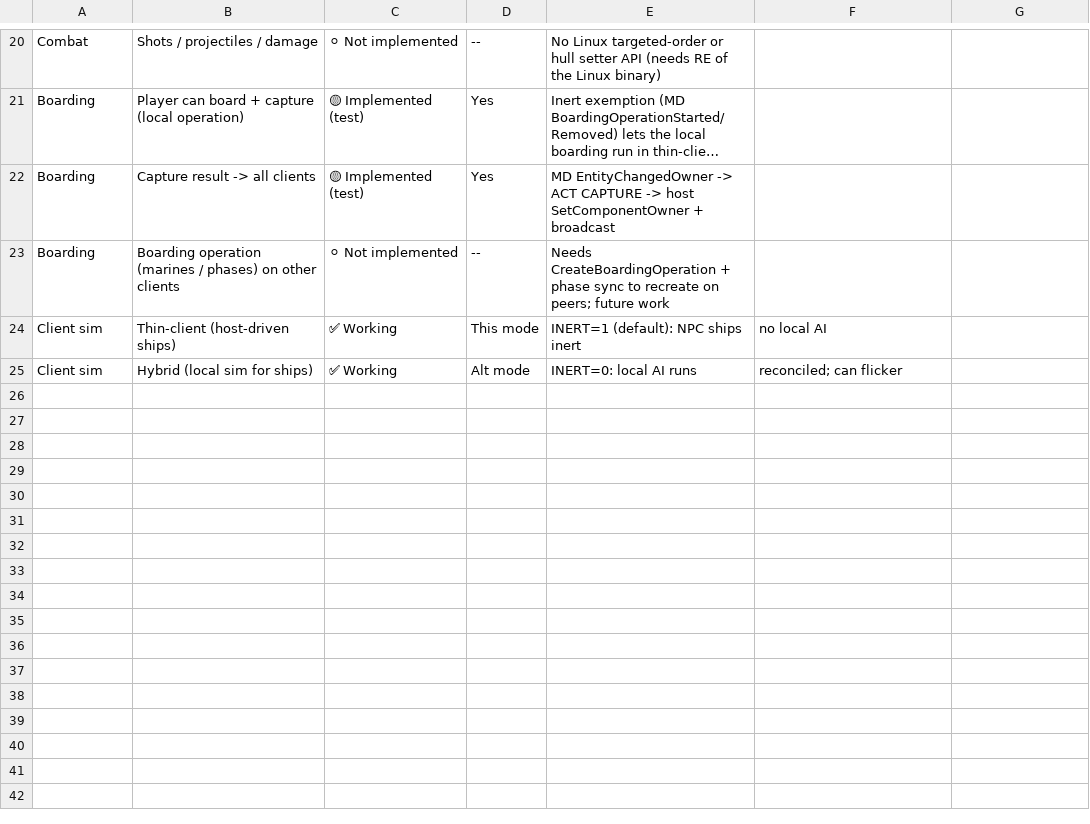
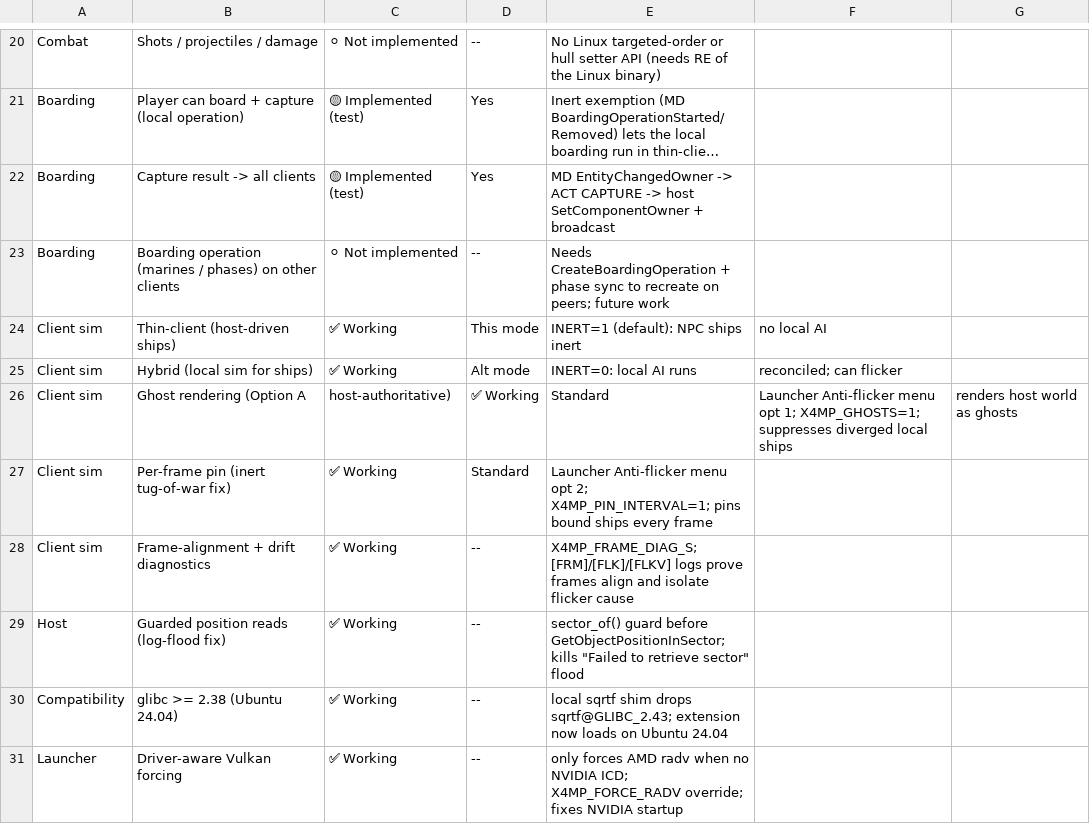
Before and after one commit to mercurynova/X4Multiplayer_Mod, a CSV file: FEATURES.csv, drawn as a sheet; only a part is shown, gaps mark what is left out; long unchanged cells end in ….

```diff
--- a/FEATURES.csv
+++ b/FEATURES.csv
@@ -25 +25,7 @@ Client sim,Thin-client (host-driven ships),✅ Working,This mode,INERT=1 (defaul
 Client sim,Hybrid (local sim for ships),✅ Working,Alt mode,INERT=0: local AI runs, reconciled; can flicker
+Client sim,Ghost rendering (Option A, host-authoritative),✅ Working,Standard,Launcher Anti-flicker menu opt 1; X4MP_GHOSTS=1; suppresses diverged local ships, renders host world as ghosts
+Client sim,Per-frame pin (inert tug-of-war fix),✅ Working,Standard,Launcher Anti-flicker menu opt 2; X4MP_PIN_INTERVAL=1; pins bound ships every frame
+Client sim,Frame-alignment + drift diagnostics,✅ Working,--,X4MP_FRAME_DIAG_S; [FRM]/[FLK]/[FLKV] logs prove frames align and isolate flicker cause
+Host,Guarded position reads (log-flood fix),✅ Working,--,sector_of() guard before GetObjectPositionInSector; kills "Failed to retrieve sector" flood
+Compatibility,glibc >= 2.38 (Ubuntu 24.04),✅ Working,--,local sqrtf shim drops sqrtf@GLIBC_2.43; extension now loads on Ubuntu 24.04
+Launcher,Driver-aware Vulkan forcing,✅ Working,--,only forces AMD radv when no NVIDIA ICD; X4MP_FORCE_RADV override; fixes NVIDIA startup
```
Also changed, not shown: 7 other files.
